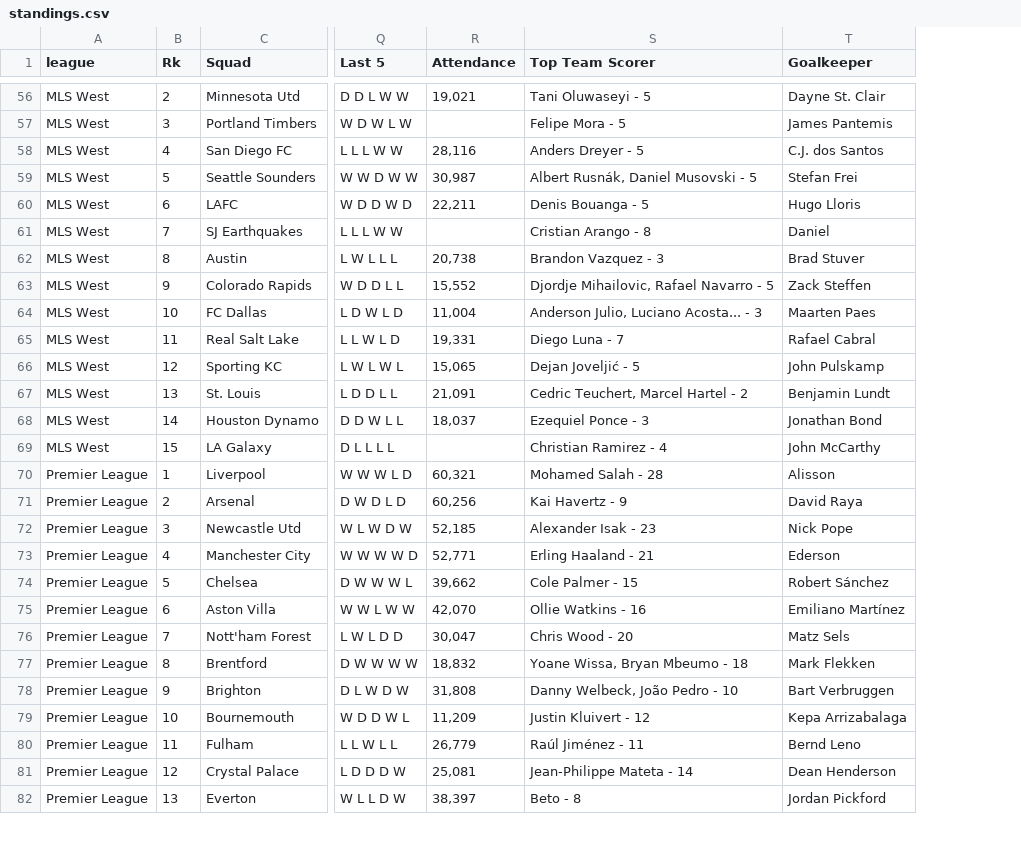
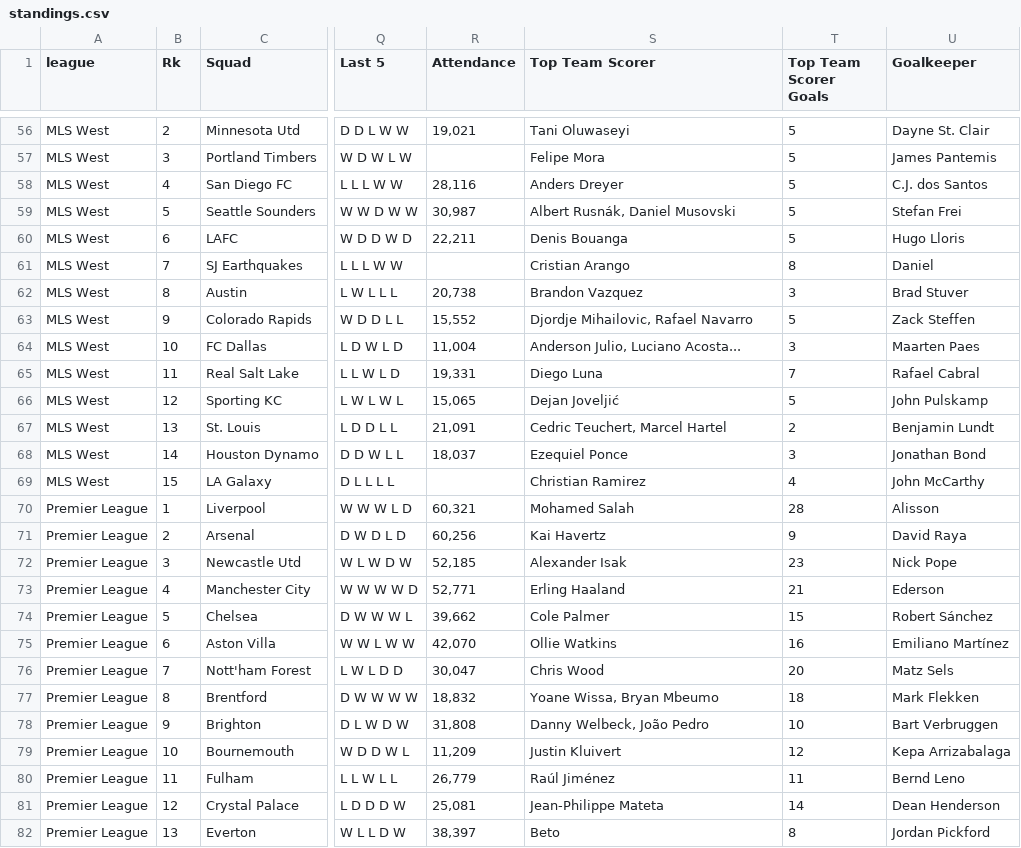
Before and after one commit to Sloth186/SDS2FinalProject, a CSV file: standings.csv, drawn as a sheet; only a part is shown, gaps mark what is left out; the diff covers the shown part only; the diff names each change by its address in the sheet, - before the commit and + after, or states it on an @@ line.

```diff
--- a/standings.csv
+++ b/standings.csv
+column T (Top Team Scorer Goals), rows 56-82: 5 | 5 | 5 | 5 | 5 | 8 | 3 | 5 | 3 | 7 | 5 | 2 | 3 | 4 | 28 | 9 | 23 | 21 | 15 | 16 | 20 | 18 | 10 | 12 | 11 | 14 | 8
-S56 (Top Team Scorer): Tani Oluwaseyi - 5
+S56 (Top Team Scorer): Tani Oluwaseyi
-S57 (Top Team Scorer): Felipe Mora - 5
+S57 (Top Team Scorer): Felipe Mora
-S58 (Top Team Scorer): Anders Dreyer - 5
+S58 (Top Team Scorer): Anders Dreyer
-S59 (Top Team Scorer): Albert Rusnák, Daniel Musovski - 5
+S59 (Top Team Scorer): Albert Rusnák, Daniel Musovski
-S60 (Top Team Scorer): Denis Bouanga - 5
+S60 (Top Team Scorer): Denis Bouanga
-S61 (Top Team Scorer): Cristian Arango - 8
+S61 (Top Team Scorer): Cristian Arango
-S62 (Top Team Scorer): Brandon Vazquez - 3
+S62 (Top Team Scorer): Brandon Vazquez
-S63 (Top Team Scorer): Djordje Mihailovic, Rafael Navarro - 5
+S63 (Top Team Scorer): Djordje Mihailovic, Rafael Navarro
-S64 (Top Team Scorer): Anderson Julio, Luciano Acosta... - 3
+S64 (Top Team Scorer): Anderson Julio, Luciano Acosta...
-S65 (Top Team Scorer): Diego Luna - 7
+S65 (Top Team Scorer): Diego Luna
-S66 (Top Team Scorer): Dejan Joveljić - 5
+S66 (Top Team Scorer): Dejan Joveljić
-S67 (Top Team Scorer): Cedric Teuchert, Marcel Hartel - 2
+S67 (Top Team Scorer): Cedric Teuchert, Marcel Hartel
-S68 (Top Team Scorer): Ezequiel Ponce - 3
+S68 (Top Team Scorer): Ezequiel Ponce
-S69 (Top Team Scorer): Christian Ramirez - 4
+S69 (Top Team Scorer): Christian Ramirez
-S70 (Top Team Scorer): Mohamed Salah - 28
+S70 (Top Team Scorer): Mohamed Salah
-S71 (Top Team Scorer): Kai Havertz - 9
+S71 (Top Team Scorer): Kai Havertz
-S72 (Top Team Scorer): Alexander Isak - 23
+S72 (Top Team Scorer): Alexander Isak
-S73 (Top Team Scorer): Erling Haaland - 21
+S73 (Top Team Scorer): Erling Haaland
-S74 (Top Team Scorer): Cole Palmer - 15
+S74 (Top Team Scorer): Cole Palmer
-S75 (Top Team Scorer): Ollie Watkins - 16
+S75 (Top Team Scorer): Ollie Watkins
-S76 (Top Team Scorer): Chris Wood - 20
+S76 (Top Team Scorer): Chris Wood
-S77 (Top Team Scorer): Yoane Wissa, Bryan Mbeumo - 18
+S77 (Top Team Scorer): Yoane Wissa, Bryan Mbeumo
-S78 (Top Team Scorer): Danny Welbeck, João Pedro - 10
+S78 (Top Team Scorer): Danny Welbeck, João Pedro
-S79 (Top Team Scorer): Justin Kluivert - 12
+S79 (Top Team Scorer): Justin Kluivert
-S80 (Top Team Scorer): Raúl Jiménez - 11
+S80 (Top Team Scorer): Raúl Jiménez
-S81 (Top Team Scorer): Jean-Philippe Mateta - 14
+S81 (Top Team Scorer): Jean-Philippe Mateta
-S82 (Top Team Scorer): Beto - 8
+S82 (Top Team Scorer): Beto
```
Also changed, not shown: 81 edited cells elsewhere in this file, 2 other files.
